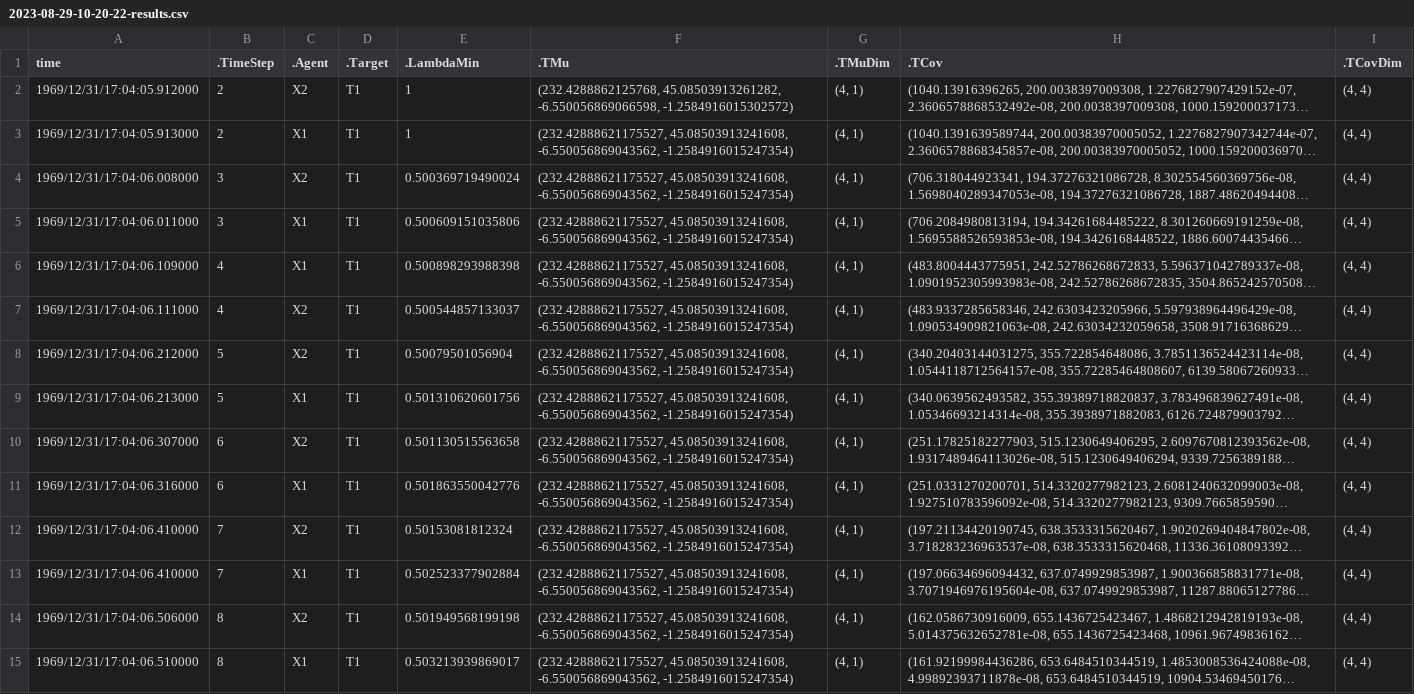
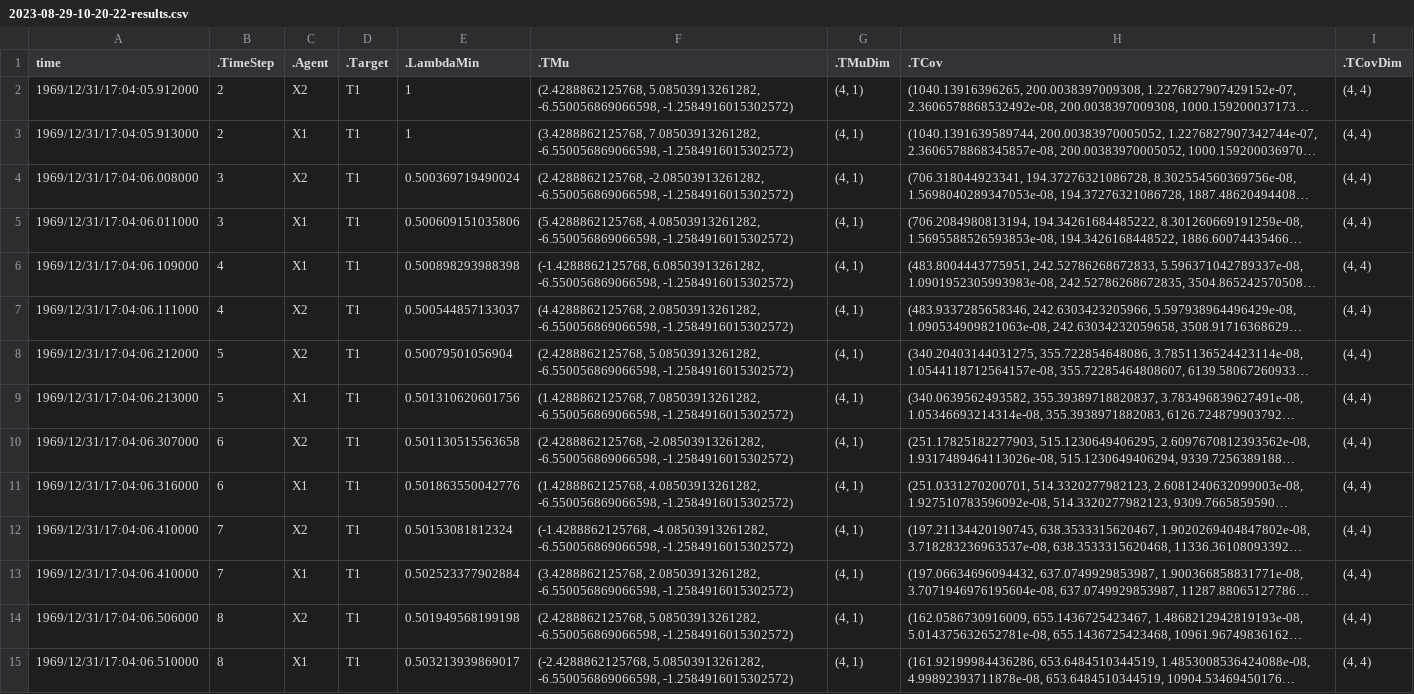
Before and after one commit to jTucker583/datacleaning, a CSV file: 2023-08-29-10-20-22-results.csv, drawn as a sheet; only a part is shown; long unchanged cells end in …; the diff covers the shown part only; the diff names each change by its address in the sheet, - before the commit and + after, or states it on an @@ line.

```diff
--- a/2023-08-29-10-20-22-results.csv
+++ b/2023-08-29-10-20-22-results.csv
-F2 (.TMu): (232.4288862125768, 45.08503913261282, -6.550056869066598, -1.2584916015302572)
+F2 (.TMu): (2.4288862125768, 5.08503913261282, -6.550056869066598, -1.2584916015302572)
-F3 (.TMu): (232.42888621175527, 45.08503913241608, -6.550056869043562, -1.2584916015247354)
+F3 (.TMu): (3.4288862125768, 7.08503913261282, -6.550056869066598, -1.2584916015302572)
-F4 (.TMu): (232.42888621175527, 45.08503913241608, -6.550056869043562, -1.2584916015247354)
+F4 (.TMu): (2.4288862125768, -2.08503913261282, -6.550056869066598, -1.2584916015302572)
-F5 (.TMu): (232.42888621175527, 45.08503913241608, -6.550056869043562, -1.2584916015247354)
+F5 (.TMu): (5.4288862125768, 4.08503913261282, -6.550056869066598, -1.2584916015302572)
-F6 (.TMu): (232.42888621175527, 45.08503913241608, -6.550056869043562, -1.2584916015247354)
+F6 (.TMu): (-1.4288862125768, 6.08503913261282, -6.550056869066598, -1.2584916015302572)
-F7 (.TMu): (232.42888621175527, 45.08503913241608, -6.550056869043562, -1.2584916015247354)
+F7 (.TMu): (4.4288862125768, 2.08503913261282, -6.550056869066598, -1.2584916015302572)
-F8 (.TMu): (232.42888621175527, 45.08503913241608, -6.550056869043562, -1.2584916015247354)
+F8 (.TMu): (2.4288862125768, 5.08503913261282, -6.550056869066598, -1.2584916015302572)
-F9 (.TMu): (232.42888621175527, 45.08503913241608, -6.550056869043562, -1.2584916015247354)
+F9 (.TMu): (1.4288862125768, 7.08503913261282, -6.550056869066598, -1.2584916015302572)
-F10 (.TMu): (232.42888621175527, 45.08503913241608, -6.550056869043562, -1.2584916015247354)
+F10 (.TMu): (2.4288862125768, -2.08503913261282, -6.550056869066598, -1.2584916015302572)
-F11 (.TMu): (232.42888621175527, 45.08503913241608, -6.550056869043562, -1.2584916015247354)
+F11 (.TMu): (1.4288862125768, 4.08503913261282, -6.550056869066598, -1.2584916015302572)
-F12 (.TMu): (232.42888621175527, 45.08503913241608, -6.550056869043562, -1.2584916015247354)
+F12 (.TMu): (-1.4288862125768, -4.08503913261282, -6.550056869066598, -1.2584916015302572)
-F13 (.TMu): (232.42888621175527, 45.08503913241608, -6.550056869043562, -1.2584916015247354)
+F13 (.TMu): (3.4288862125768, 2.08503913261282, -6.550056869066598, -1.2584916015302572)
-F14 (.TMu): (232.42888621175527, 45.08503913241608, -6.550056869043562, -1.2584916015247354)
+F14 (.TMu): (2.4288862125768, 5.08503913261282, -6.550056869066598, -1.2584916015302572)
-F15 (.TMu): (232.42888621175527, 45.08503913241608, -6.550056869043562, -1.2584916015247354)
+F15 (.TMu): (-2.4288862125768, 5.08503913261282, -6.550056869066598, -1.2584916015302572)
```
Also changed, not shown: 66 edited cells elsewhere in this file, 7 other files.
